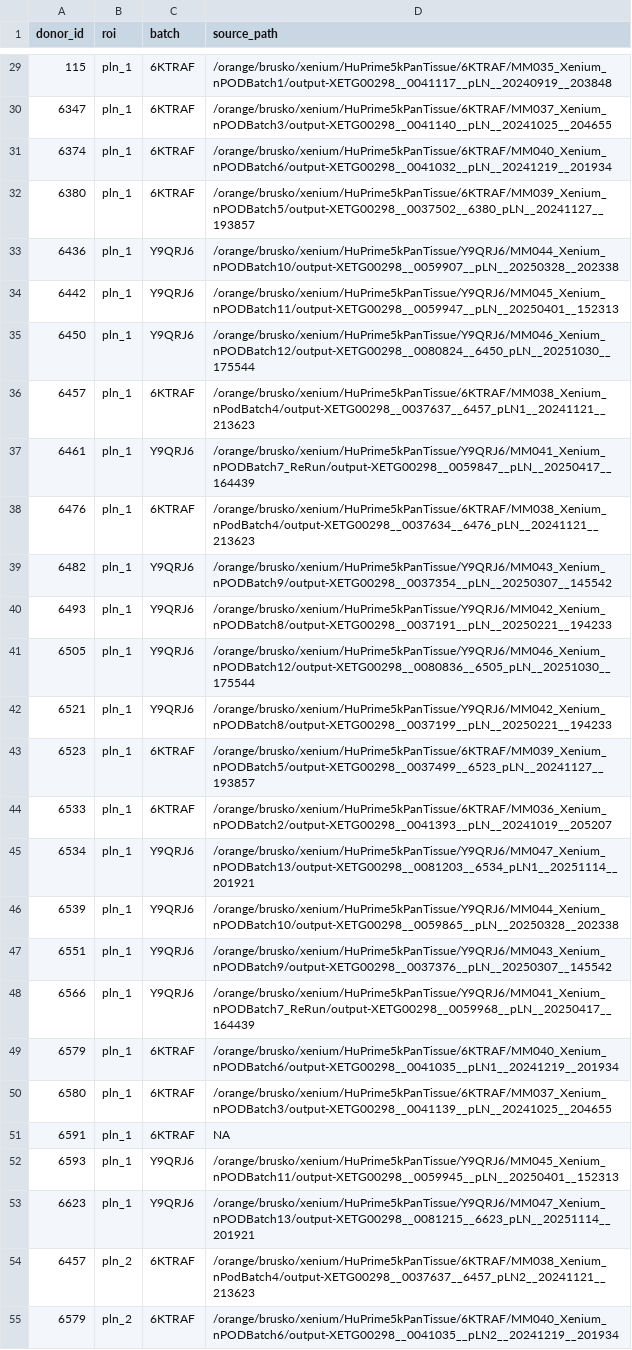
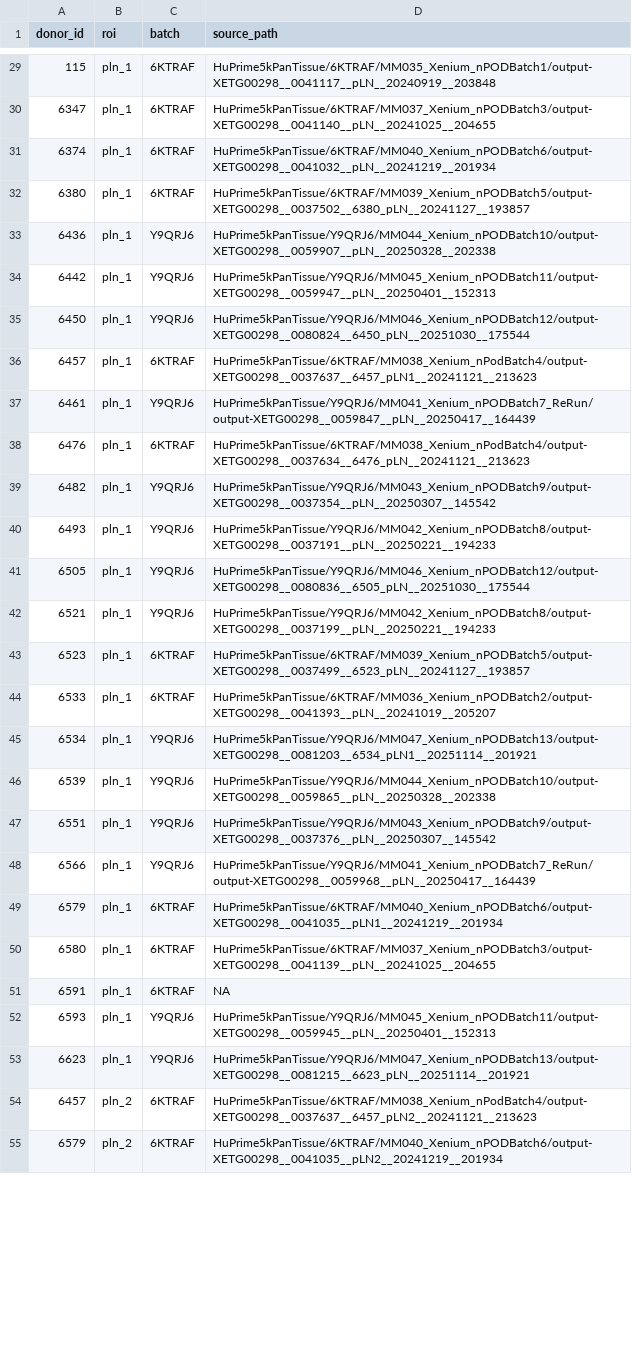
Before and after one commit to smith6jt-cop/Islet-Explorer-Senior, a CSV file: core/phenocycler/data/integration/xenium_paths.csv, drawn as a sheet; only a part is shown, gaps mark what is left out; the diff covers the shown part only; the diff names each change by its address in the sheet, - before the commit and + after, or states it on an @@ line.

Commit message:
Reach the Xenium data by our own copy, and scope the DCT verdict to what it measured
The bundle paths recorded another lab's tree. They are now relative to a
HuPrime5kPanTissue/<batch>/<run>/ root, which is safe because parse_bundle_path
anchors its match at the end of the string, so the prefix never carried identity.
xenium_root points at our Globus-transferred copy under /data/xenium.

_rewrite_root resolves a relative path against that root and keeps the /xenium/
splice for un-migrated absolute rows; _find_bundle recovers a moved bundle by name
and refuses an ambiguous match rather than guessing. verify_bundle_paths gains
no_root (relative path, no root configured -- a config gap, not a missing file) and
relocated (found, but not where recorded -- data fine, manifest stale).

The DeepCellTypes review generalised one checkpoint's failure into a claim about the
platform. The measurements are unchanged; what changes is the reach of the conclusion.

```diff
--- a/core/phenocycler/data/integration/xenium_paths.csv
+++ b/core/phenocycler/data/integration/xenium_paths.csv
-D29 (source_path): /orange/brusko/xenium/HuPrime5kPanTissue/6KTRAF/MM035_Xenium_nPODBatch1/output-XETG00298__0041117__pLN__20240919__203848
+D29 (source_path): HuPrime5kPanTissue/6KTRAF/MM035_Xenium_nPODBatch1/output-XETG00298__0041117__pLN__20240919__203848
-D30 (source_path): /orange/brusko/xenium/HuPrime5kPanTissue/6KTRAF/MM037_Xenium_nPODBatch3/output-XETG00298__0041140__pLN__20241025__204655
+D30 (source_path): HuPrime5kPanTissue/6KTRAF/MM037_Xenium_nPODBatch3/output-XETG00298__0041140__pLN__20241025__204655
-D31 (source_path): /orange/brusko/xenium/HuPrime5kPanTissue/6KTRAF/MM040_Xenium_nPODBatch6/output-XETG00298__0041032__pLN__20241219__201934
+D31 (source_path): HuPrime5kPanTissue/6KTRAF/MM040_Xenium_nPODBatch6/output-XETG00298__0041032__pLN__20241219__201934
-D32 (source_path): /orange/brusko/xenium/HuPrime5kPanTissue/6KTRAF/MM039_Xenium_nPODBatch5/output-XETG00298__0037502__6380_pLN__20241127__193857
+D32 (source_path): HuPrime5kPanTissue/6KTRAF/MM039_Xenium_nPODBatch5/output-XETG00298__0037502__6380_pLN__20241127__193857
-D33 (source_path): /orange/brusko/xenium/HuPrime5kPanTissue/Y9QRJ6/MM044_Xenium_nPODBatch10/output-XETG00298__0059907__pLN__20250328__202338
+D33 (source_path): HuPrime5kPanTissue/Y9QRJ6/MM044_Xenium_nPODBatch10/output-XETG00298__0059907__pLN__20250328__202338
-D34 (source_path): /orange/brusko/xenium/HuPrime5kPanTissue/Y9QRJ6/MM045_Xenium_nPODBatch11/output-XETG00298__0059947__pLN__20250401__152313
+D34 (source_path): HuPrime5kPanTissue/Y9QRJ6/MM045_Xenium_nPODBatch11/output-XETG00298__0059947__pLN__20250401__152313
-D35 (source_path): /orange/brusko/xenium/HuPrime5kPanTissue/Y9QRJ6/MM046_Xenium_nPODBatch12/output-XETG00298__0080824__6450_pLN__20251030__175544
+D35 (source_path): HuPrime5kPanTissue/Y9QRJ6/MM046_Xenium_nPODBatch12/output-XETG00298__0080824__6450_pLN__20251030__175544
-D36 (source_path): /orange/brusko/xenium/HuPrime5kPanTissue/6KTRAF/MM038_Xenium_nPodBatch4/output-XETG00298__0037637__6457_pLN1__20241121__213623
+D36 (source_path): HuPrime5kPanTissue/6KTRAF/MM038_Xenium_nPodBatch4/output-XETG00298__0037637__6457_pLN1__20241121__213623
-D37 (source_path): /orange/brusko/xenium/HuPrime5kPanTissue/Y9QRJ6/MM041_Xenium_nPODBatch7_ReRun/output-XETG00298__0059847__pLN__20250417__164439
+D37 (source_path): HuPrime5kPanTissue/Y9QRJ6/MM041_Xenium_nPODBatch7_ReRun/output-XETG00298__0059847__pLN__20250417__164439
-D38 (source_path): /orange/brusko/xenium/HuPrime5kPanTissue/6KTRAF/MM038_Xenium_nPodBatch4/output-XETG00298__0037634__6476_pLN__20241121__213623
+D38 (source_path): HuPrime5kPanTissue/6KTRAF/MM038_Xenium_nPodBatch4/output-XETG00298__0037634__6476_pLN__20241121__213623
-D39 (source_path): /orange/brusko/xenium/HuPrime5kPanTissue/Y9QRJ6/MM043_Xenium_nPODBatch9/output-XETG00298__0037354__pLN__20250307__145542
+D39 (source_path): HuPrime5kPanTissue/Y9QRJ6/MM043_Xenium_nPODBatch9/output-XETG00298__0037354__pLN__20250307__145542
-D40 (source_path): /orange/brusko/xenium/HuPrime5kPanTissue/Y9QRJ6/MM042_Xenium_nPODBatch8/output-XETG00298__0037191__pLN__20250221__194233
+D40 (source_path): HuPrime5kPanTissue/Y9QRJ6/MM042_Xenium_nPODBatch8/output-XETG00298__0037191__pLN__20250221__194233
-D41 (source_path): /orange/brusko/xenium/HuPrime5kPanTissue/Y9QRJ6/MM046_Xenium_nPODBatch12/output-XETG00298__0080836__6505_pLN__20251030__175544
+D41 (source_path): HuPrime5kPanTissue/Y9QRJ6/MM046_Xenium_nPODBatch12/output-XETG00298__0080836__6505_pLN__20251030__175544
-D42 (source_path): /orange/brusko/xenium/HuPrime5kPanTissue/Y9QRJ6/MM042_Xenium_nPODBatch8/output-XETG00298__0037199__pLN__20250221__194233
+D42 (source_path): HuPrime5kPanTissue/Y9QRJ6/MM042_Xenium_nPODBatch8/output-XETG00298__0037199__pLN__20250221__194233
-D43 (source_path): /orange/brusko/xenium/HuPrime5kPanTissue/6KTRAF/MM039_Xenium_nPODBatch5/output-XETG00298__0037499__6523_pLN__20241127__193857
+D43 (source_path): HuPrime5kPanTissue/6KTRAF/MM039_Xenium_nPODBatch5/output-XETG00298__0037499__6523_pLN__20241127__193857
-D44 (source_path): /orange/brusko/xenium/HuPrime5kPanTissue/6KTRAF/MM036_Xenium_nPODBatch2/output-XETG00298__0041393__pLN__20241019__205207
+D44 (source_path): HuPrime5kPanTissue/6KTRAF/MM036_Xenium_nPODBatch2/output-XETG00298__0041393__pLN__20241019__205207
-D45 (source_path): /orange/brusko/xenium/HuPrime5kPanTissue/Y9QRJ6/MM047_Xenium_nPODBatch13/output-XETG00298__0081203__6534_pLN1__20251114__201921
+D45 (source_path): HuPrime5kPanTissue/Y9QRJ6/MM047_Xenium_nPODBatch13/output-XETG00298__0081203__6534_pLN1__20251114__201921
-D46 (source_path): /orange/brusko/xenium/HuPrime5kPanTissue/Y9QRJ6/MM044_Xenium_nPODBatch10/output-XETG00298__0059865__pLN__20250328__202338
+D46 (source_path): HuPrime5kPanTissue/Y9QRJ6/MM044_Xenium_nPODBatch10/output-XETG00298__0059865__pLN__20250328__202338
-D47 (source_path): /orange/brusko/xenium/HuPrime5kPanTissue/Y9QRJ6/MM043_Xenium_nPODBatch9/output-XETG00298__0037376__pLN__20250307__145542
+D47 (source_path): HuPrime5kPanTissue/Y9QRJ6/MM043_Xenium_nPODBatch9/output-XETG00298__0037376__pLN__20250307__145542
-D48 (source_path): /orange/brusko/xenium/HuPrime5kPanTissue/Y9QRJ6/MM041_Xenium_nPODBatch7_ReRun/output-XETG00298__0059968__pLN__20250417__164439
+D48 (source_path): HuPrime5kPanTissue/Y9QRJ6/MM041_Xenium_nPODBatch7_ReRun/output-XETG00298__0059968__pLN__20250417__164439
-D49 (source_path): /orange/brusko/xenium/HuPrime5kPanTissue/6KTRAF/MM040_Xenium_nPODBatch6/output-XETG00298__0041035__pLN1__20241219__201934
+D49 (source_path): HuPrime5kPanTissue/6KTRAF/MM040_Xenium_nPODBatch6/output-XETG00298__0041035__pLN1__20241219__201934
-D50 (source_path): /orange/brusko/xenium/HuPrime5kPanTissue/6KTRAF/MM037_Xenium_nPODBatch3/output-XETG00298__0041139__pLN__20241025__204655
+D50 (source_path): HuPrime5kPanTissue/6KTRAF/MM037_Xenium_nPODBatch3/output-XETG00298__0041139__pLN__20241025__204655
-D52 (source_path): /orange/brusko/xenium/HuPrime5kPanTissue/Y9QRJ6/MM045_Xenium_nPODBatch11/output-XETG00298__0059945__pLN__20250401__152313
+D52 (source_path): HuPrime5kPanTissue/Y9QRJ6/MM045_Xenium_nPODBatch11/output-XETG00298__0059945__pLN__20250401__152313
-D53 (source_path): /orange/brusko/xenium/HuPrime5kPanTissue/Y9QRJ6/MM047_Xenium_nPODBatch13/output-XETG00298__0081215__6623_pLN__20251114__201921
+D53 (source_path): HuPrime5kPanTissue/Y9QRJ6/MM047_Xenium_nPODBatch13/output-XETG00298__0081215__6623_pLN__20251114__201921
-D54 (source_path): /orange/brusko/xenium/HuPrime5kPanTissue/6KTRAF/MM038_Xenium_nPodBatch4/output-XETG00298__0037637__6457_pLN2__20241121__213623
+D54 (source_path): HuPrime5kPanTissue/6KTRAF/MM038_Xenium_nPodBatch4/output-XETG00298__0037637__6457_pLN2__20241121__213623
-D55 (source_path): /orange/brusko/xenium/HuPrime5kPanTissue/6KTRAF/MM040_Xenium_nPODBatch6/output-XETG00298__0041035__pLN2__20241219__201934
+D55 (source_path): HuPrime5kPanTissue/6KTRAF/MM040_Xenium_nPODBatch6/output-XETG00298__0041035__pLN2__20241219__201934
```
Also changed, not shown: 29 edited cells elsewhere in this file, 4 other files.
